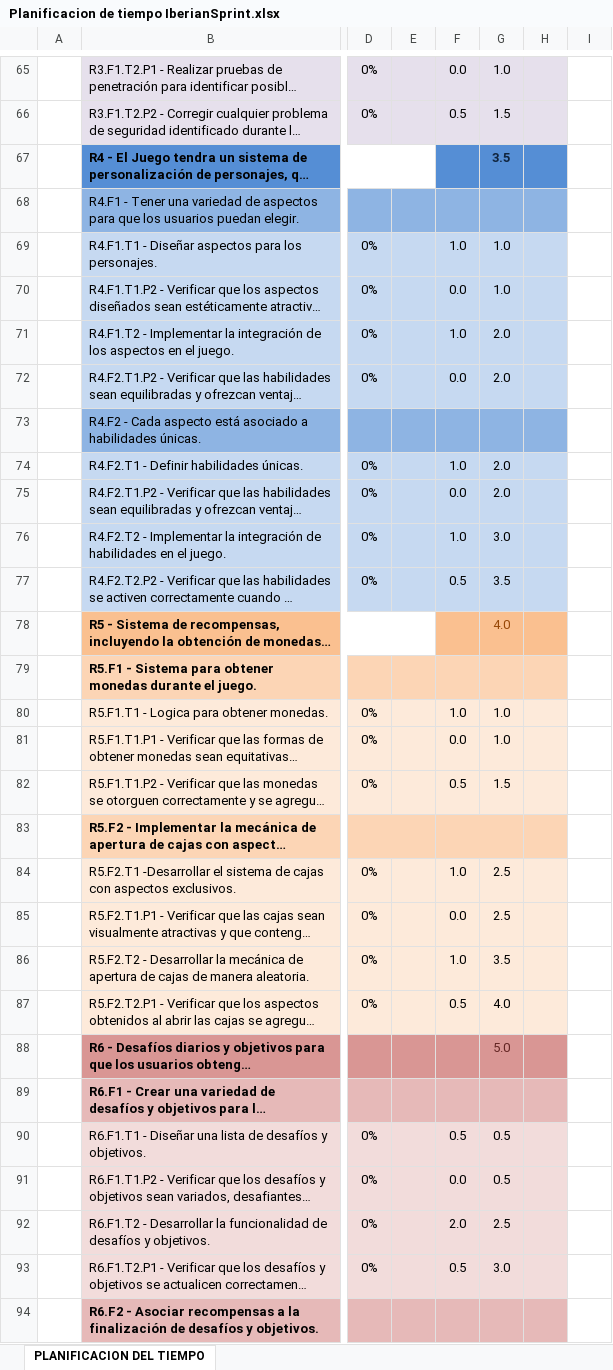
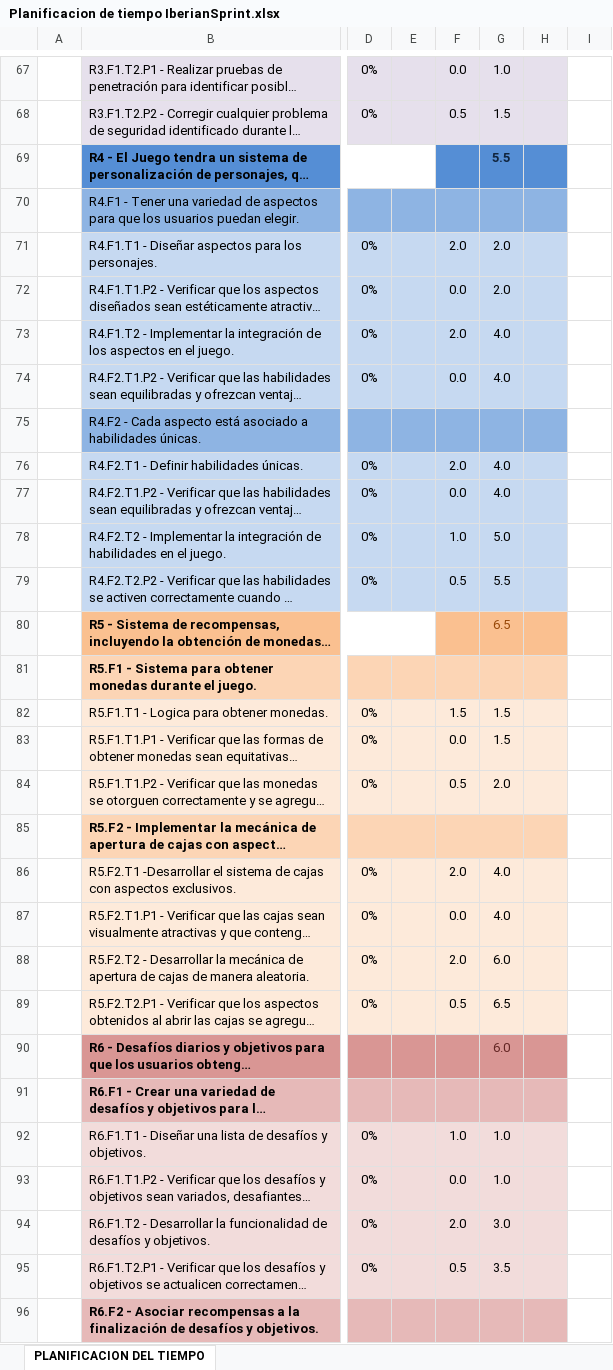
Before and after one commit to Hhervellagonzalez/TFG---IBERIAN-SPRINT, an Excel workbook: Planificacion de tiempo IberianSprint.xlsx, sheet PLANIFICACION DEL TIEMPO, drawn as a sheet; only a part is shown, gaps mark what is left out; long unchanged cells end in …; values as stored, in another font and other column widths than the file's, no borders; conditional formats not drawn; addresses are those after the commit; the diff covers the shown part only; the diff names each change by its address in the sheet, - before the commit and + after, or states it on an @@ line.

Commit message:
Cambios en la memoria y planificacion del tiempo con respecto a los ajustes que habian que hacer para la propuesta de proyecto

```diff
--- a/Planificacion de tiempo IberianSprint.xlsx (sheet PLANIFICACION DEL TIEMPO)
+++ b/Planificacion de tiempo IberianSprint.xlsx (sheet PLANIFICACION DEL TIEMPO)
-G69: 3.5
+G69: 5.5
-F71: 1.0
+F71: 2.0
-G71:G72: 1.0
+G71:G72: 2.0
-F73: 1.0
+F73: 2.0
-G73:G74: 2.0
+G73:G74: 4.0
-F76: 1.0
+F76: 2.0
-G76:G77: 2.0
+G76:G77: 4.0
-G78: 3.0
+G78: 5.0
-G79: 3.5
+G79: 5.5
-G80: 4.0
+G80: 6.5
-F82: 1.0
+F82: 1.5
-G82:G83: 1.0
+G82:G83: 1.5
-G84: 1.5
+G84: 2.0
-F86: 1.0
+F86: 2.0
-G86:G87: 2.5
+G86:G87: 4.0
-F88: 1.0
+F88: 2.0
-G88: 3.5
+G88: 6.0
-G89: 4.0
+G89: 6.5
-G90: 5.0
+G90: 6.0
-F92: 0.5
+F92: 1.0
-G92:G93: 0.5
+G92:G93: 1.0
-G94: 2.5
+G94: 3.0
-G95: 3.0
+G95: 3.5
```
Also changed, not shown: 3 added rows, 1 removed row and 33 edited cells elsewhere in this sheet, formulas that keep their value, 4 other files.
